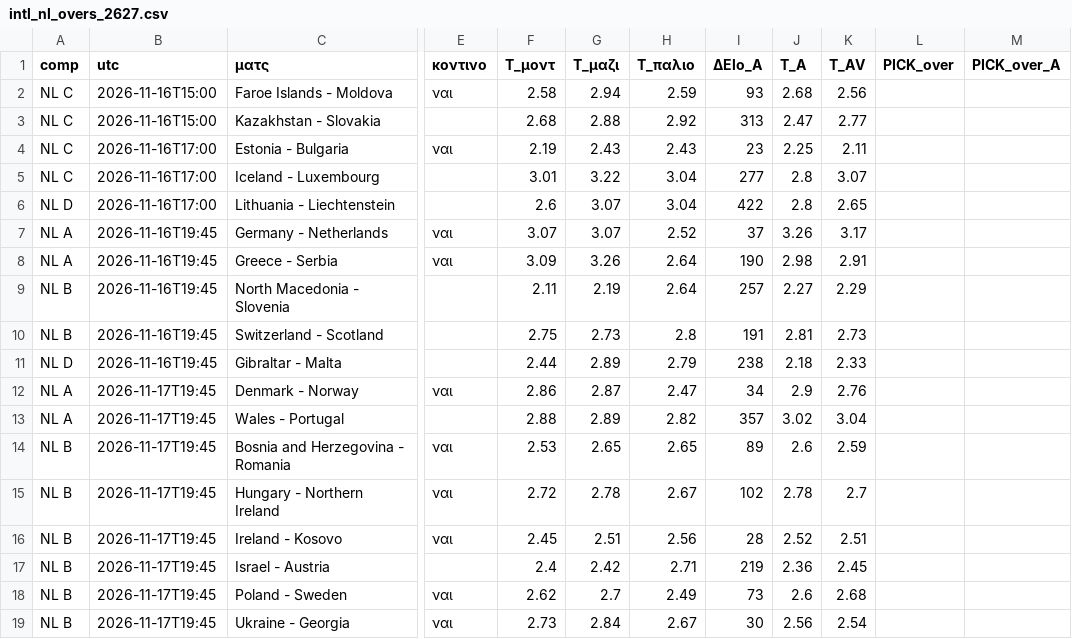
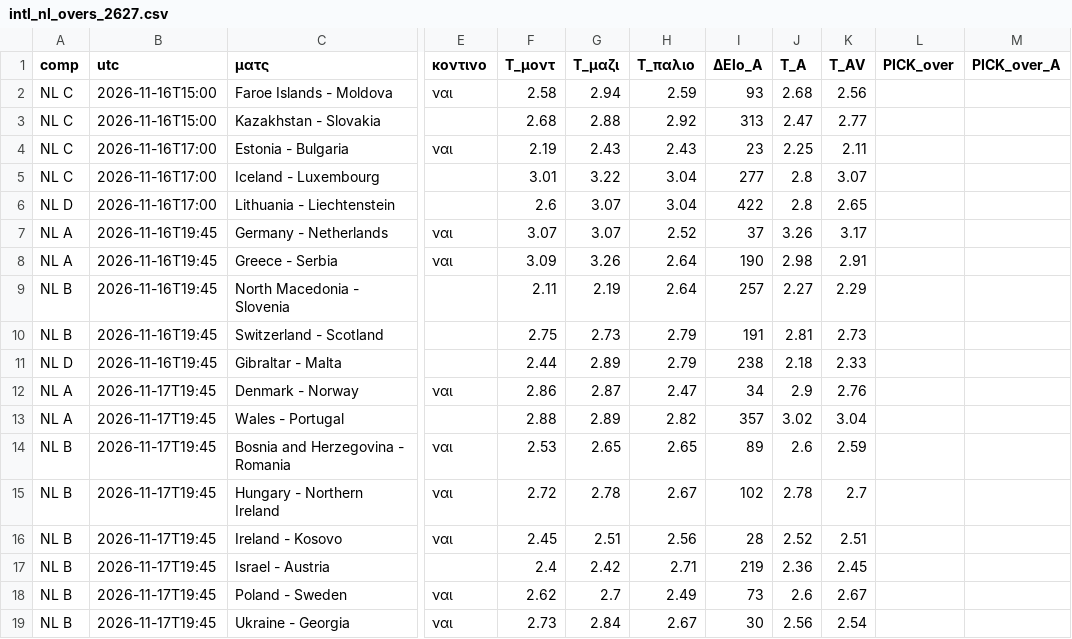
Before and after one commit to stelios1891-afk/xg-dashboard, a CSV file: intl_nl_overs_2627.csv, drawn as a sheet; only a part is shown, gaps mark what is left out; the diff names each change by its address in the sheet, - before the commit and + after, or states it on an @@ line.

```diff
--- a/intl_nl_overs_2627.csv
+++ b/intl_nl_overs_2627.csv
-H10 (T_παλιο): 2.8
+H10 (T_παλιο): 2.79
-K18 (T_AV): 2.68
+K18 (T_AV): 2.67
```
Also changed, not shown: intl_nl_shadow_2627.csv, intl_projections.csv, 2 other files.
